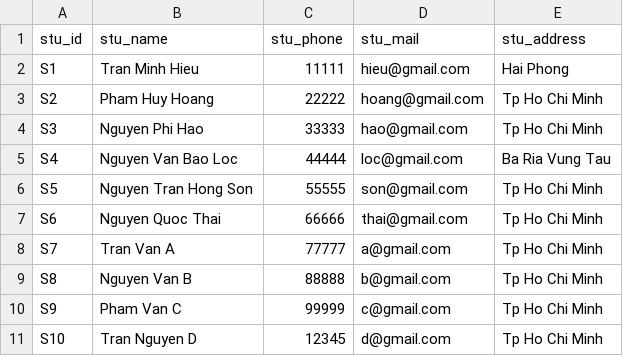
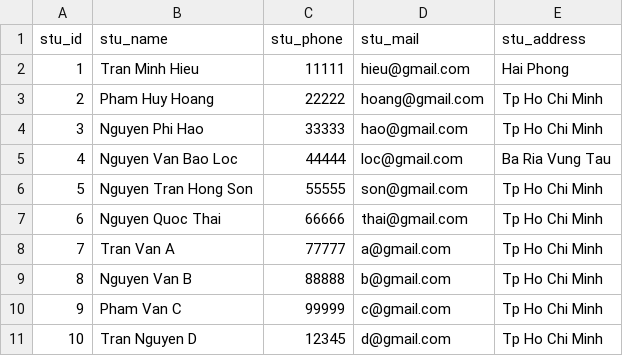
Before and after one commit to FlexCodeKing/QuanLySinhVien, a CSV file: StudentManagement/StudentManagement/CSV_File/studentinfo.csv, drawn as a sheet.

Commit message:
change student id

```diff
--- a/StudentManagement/StudentManagement/CSV_File/studentinfo.csv
+++ b/StudentManagement/StudentManagement/CSV_File/studentinfo.csv
@@ -1,11 +1,11 @@
 stu_id,stu_name,stu_phone,stu_mail,stu_address
-S1,Tran Minh Hieu,11111,hieu@gmail.com,Hai Phong
-S2,Pham Huy Hoang,22222,hoang@gmail.com,Tp Ho Chi Minh
-S3,Nguyen Phi Hao,33333,hao@gmail.com,Tp Ho Chi Minh
-S4,Nguyen Van Bao Loc,44444,loc@gmail.com,Ba Ria Vung Tau
-S5,Nguyen Tran Hong Son,55555,son@gmail.com,Tp Ho Chi Minh
-S6,Nguyen Quoc Thai,66666,thai@gmail.com,Tp Ho Chi Minh
-S7,Tran Van A,77777,a@gmail.com,Tp Ho Chi Minh
-S8,Nguyen Van B ,88888,b@gmail.com,Tp Ho Chi Minh
-S9,Pham Van C,99999,c@gmail.com,Tp Ho Chi Minh
-S10,Tran Nguyen D,12345,d@gmail.com,Tp Ho Chi Minh
+1,Tran Minh Hieu,11111,hieu@gmail.com,Hai Phong
+2,Pham Huy Hoang,22222,hoang@gmail.com,Tp Ho Chi Minh
+3,Nguyen Phi Hao,33333,hao@gmail.com,Tp Ho Chi Minh
+4,Nguyen Van Bao Loc,44444,loc@gmail.com,Ba Ria Vung Tau
+5,Nguyen Tran Hong Son,55555,son@gmail.com,Tp Ho Chi Minh
+6,Nguyen Quoc Thai,66666,thai@gmail.com,Tp Ho Chi Minh
+7,Tran Van A,77777,a@gmail.com,Tp Ho Chi Minh
+8,Nguyen Van B ,88888,b@gmail.com,Tp Ho Chi Minh
+9,Pham Van C,99999,c@gmail.com,Tp Ho Chi Minh
+10,Tran Nguyen D,12345,d@gmail.com,Tp Ho Chi Minh
```
